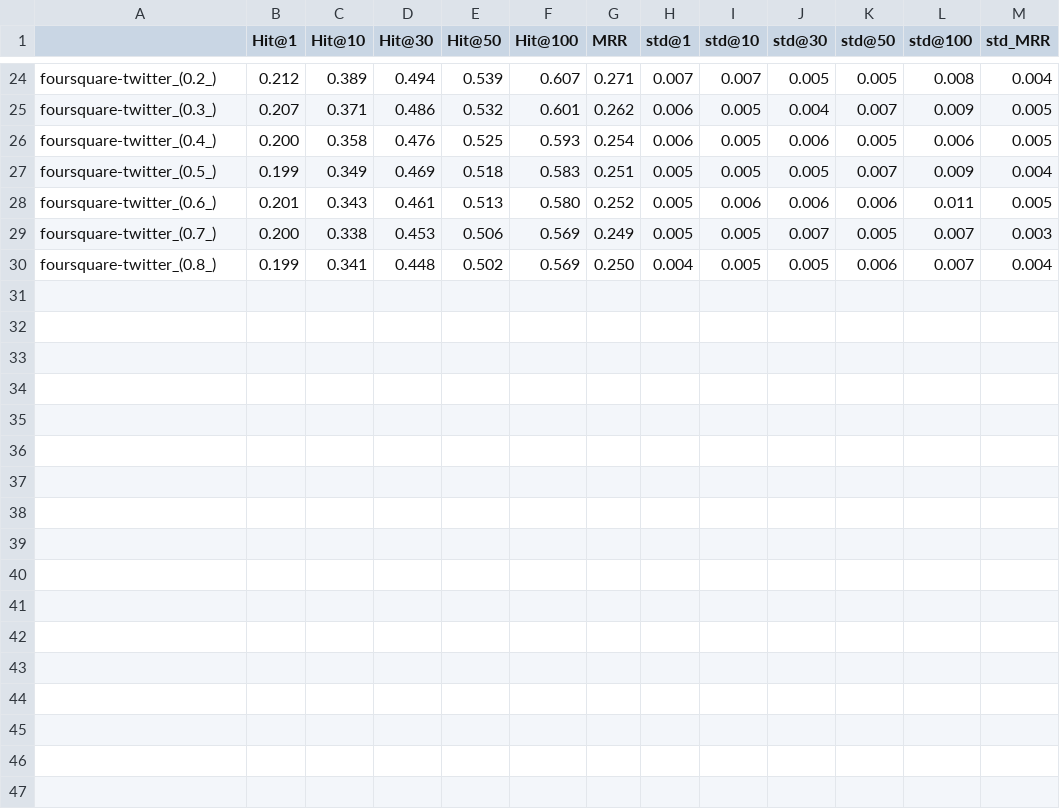
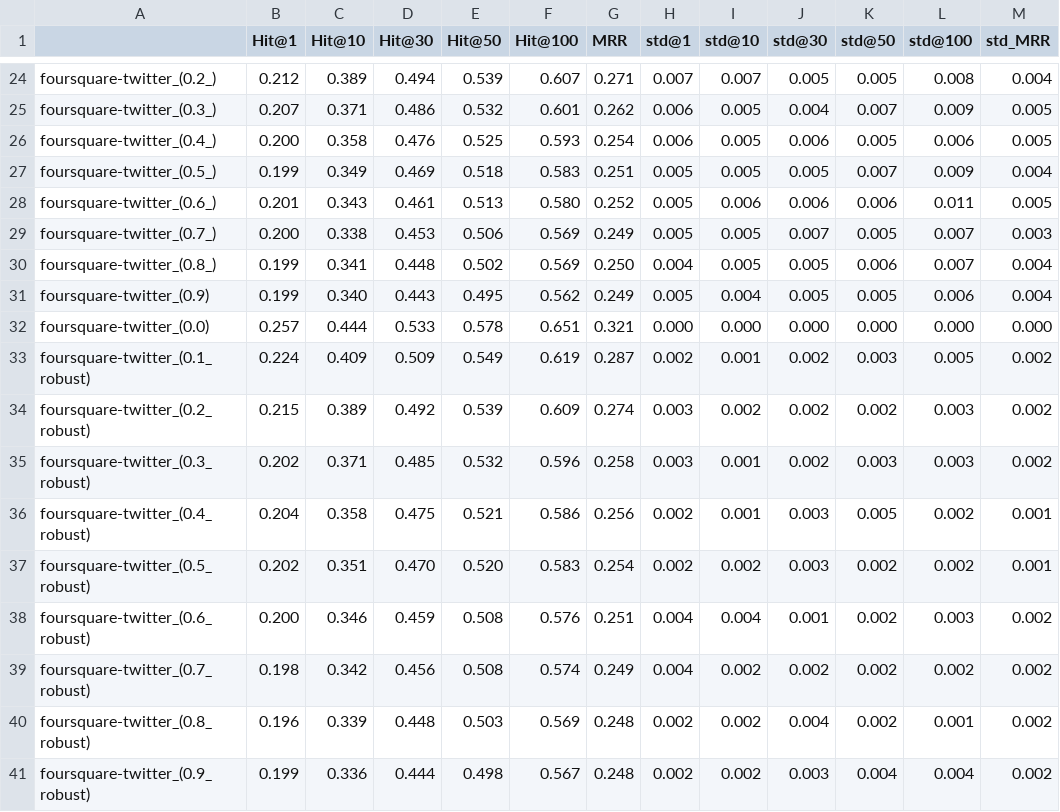
Before and after one commit to yq-leo/PARROT-Python, a CSV file: results/edge_noise_results.csv, drawn as a sheet; only a part is shown, gaps mark what is left out.

```diff
--- a/results/edge_noise_results.csv
+++ b/results/edge_noise_results.csv
@@ -30 +30,12 @@ foursquare-twitter_(0.7_),0.200,0.338,0.453,0.506,0.569,0.249,0.005,0.005,0.007,
 foursquare-twitter_(0.8_),0.199,0.341,0.448,0.502,0.569,0.250,0.004,0.005,0.005,0.006,0.007,0.004
+foursquare-twitter_(0.9),0.199,0.340,0.443,0.495,0.562,0.249,0.005,0.004,0.005,0.005,0.006,0.004
+foursquare-twitter_(0.0),0.257,0.444,0.533,0.578,0.651,0.321,0.000,0.000,0.000,0.000,0.000,0.000
+foursquare-twitter_(0.1_robust),0.224,0.409,0.509,0.549,0.619,0.287,0.002,0.001,0.002,0.003,0.005,0.002
+foursquare-twitter_(0.2_robust),0.215,0.389,0.492,0.539,0.609,0.274,0.003,0.002,0.002,0.002,0.003,0.002
+foursquare-twitter_(0.3_robust),0.202,0.371,0.485,0.532,0.596,0.258,0.003,0.001,0.002,0.003,0.003,0.002
+foursquare-twitter_(0.4_robust),0.204,0.358,0.475,0.521,0.586,0.256,0.002,0.001,0.003,0.005,0.002,0.001
+foursquare-twitter_(0.5_robust),0.202,0.351,0.470,0.520,0.583,0.254,0.002,0.002,0.003,0.002,0.002,0.001
+foursquare-twitter_(0.6_robust),0.200,0.346,0.459,0.508,0.576,0.251,0.004,0.004,0.001,0.002,0.003,0.002
+foursquare-twitter_(0.7_robust),0.198,0.342,0.456,0.508,0.574,0.249,0.004,0.002,0.002,0.002,0.002,0.002
+foursquare-twitter_(0.8_robust),0.196,0.339,0.448,0.503,0.569,0.248,0.002,0.002,0.004,0.002,0.001,0.002
+foursquare-twitter_(0.9_robust),0.199,0.336,0.444,0.498,0.567,0.248,0.002,0.002,0.003,0.004,0.004,0.002
```
Also changed, not shown: 1 other file.
